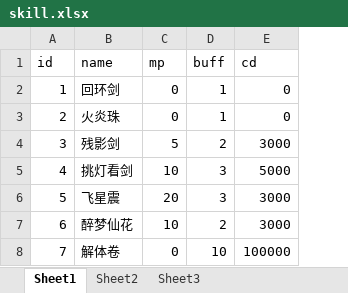
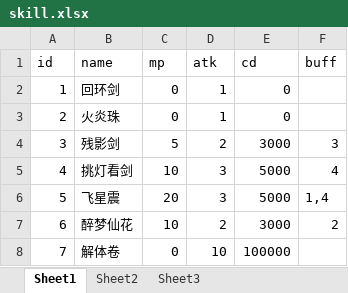
Before and after one commit to 690338264/mmorpg-, an Excel workbook: works/nettyServer/src/main/resources/excels/skill.xlsx, sheet Sheet1, drawn as a sheet; values as stored, in another font and other column widths than the file's, no borders; the diff names each change by its address in the sheet, - before the commit and + after, or states it on an @@ line.

```diff
--- a/works/nettyServer/src/main/resources/excels/skill.xlsx (sheet Sheet1)
+++ b/works/nettyServer/src/main/resources/excels/skill.xlsx (sheet Sheet1)
+column F (buff), rows 4-7: 3 | 4 | 1,4 | 2
-D1: buff
+D1: atk
-E6 (cd): 3000
+E6 (cd): 5000
```
Also changed, not shown: 17 other files.
